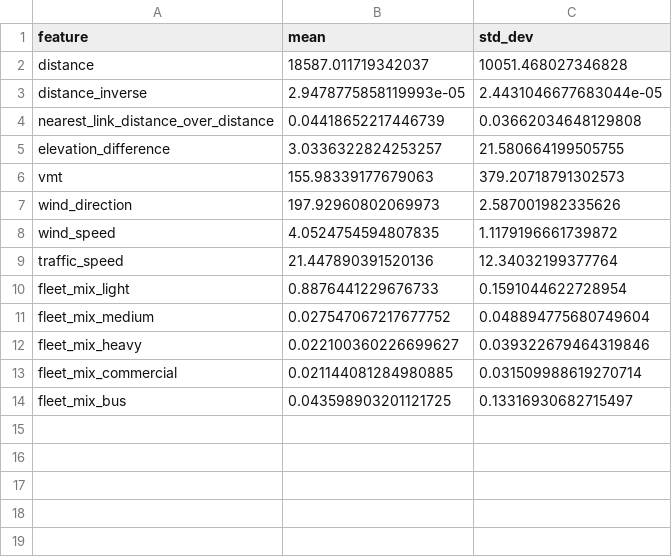
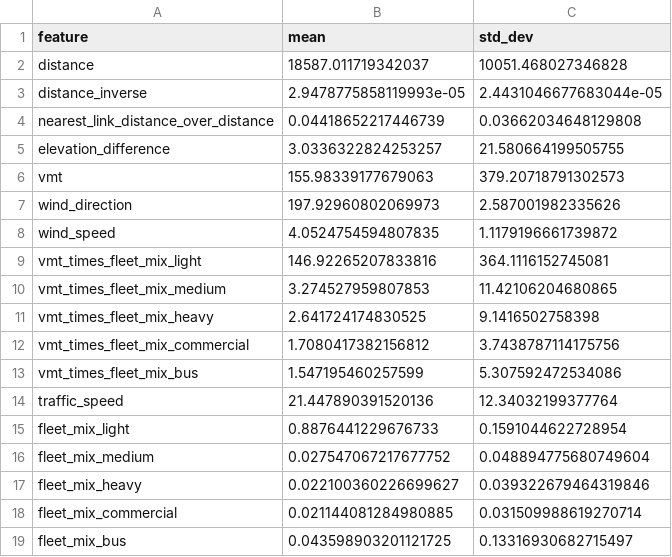
Before and after one commit to salilsdesai/ml_aq, a CSV file: data/feature_stats.csv, drawn as a sheet.

Commit message:
added vmt times fleet mix to feature stats

```diff
--- a/data/feature_stats.csv
+++ b/data/feature_stats.csv
@@ -8,2 +8,7 @@ wind_direction,197.92960802069973,2.587001982335626
 wind_speed,4.0524754594807835,1.1179196661739872
+vmt_times_fleet_mix_light,146.92265207833816,364.1116152745081
+vmt_times_fleet_mix_medium,3.274527959807853,11.42106204680865
+vmt_times_fleet_mix_heavy,2.641724174830525,9.1416502758398
+vmt_times_fleet_mix_commercial,1.7080417382156812,3.7438787114175756
+vmt_times_fleet_mix_bus,1.547195460257599,5.307592472534086
 traffic_speed,21.447890391520136,12.34032199377764
```
Also changed, not shown: 1 other file.
